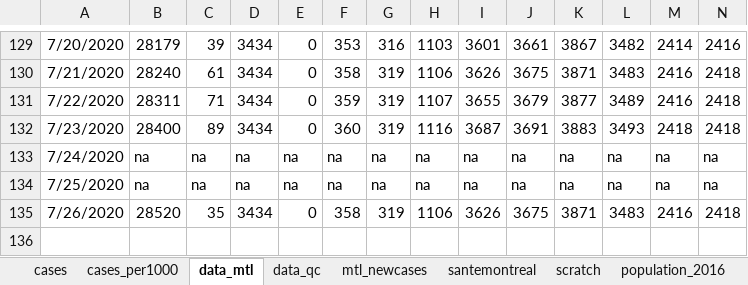
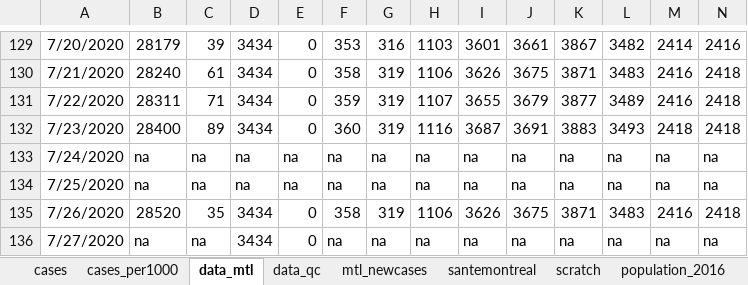
Before and after one commit to jeremymoreau/covid19mtl, an Excel workbook: app/data/covid19_MTL.xlsx, sheet data_mtl, drawn as a sheet; only a part is shown, gaps mark what is left out; values as stored, in another font and other column widths than the file's, no borders; rows hold the shown columns only; the diff names each change by its address in the sheet, - before the commit and + after, or states it on an @@ line.

Commit message:
Update data (2020-07-28)

```diff
--- a/app/data/covid19_MTL.xlsx (sheet data_mtl)
+++ b/app/data/covid19_MTL.xlsx (sheet data_mtl)
+row 136: 7/27/2020 | na | na | 3434 | 0 | na | na | na | na | na | na | na | na | na
```
Also changed, not shown: sheet scratch, sheet santemontreal, 20 other files.
